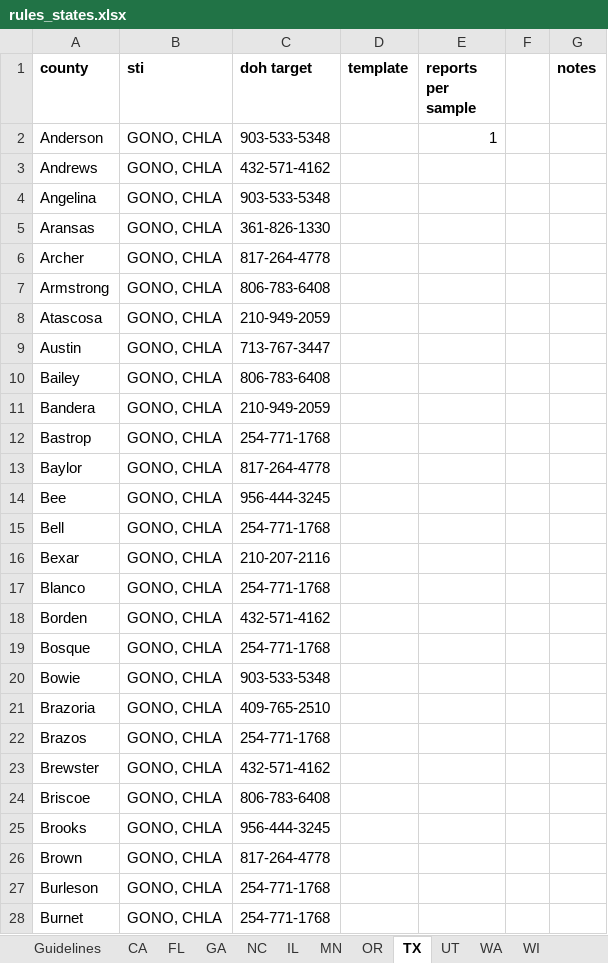
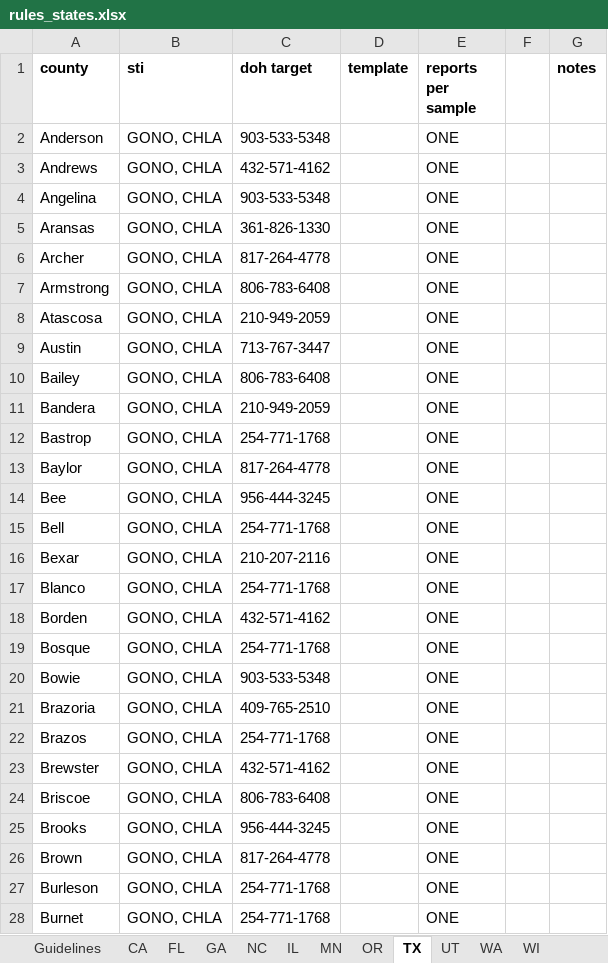
Before and after one commit to usbtl/sti-rules, an Excel workbook: rules/rules_states.xlsx, sheet TX, drawn as a sheet; only a part is shown; values as stored, in another font and other column widths than the file's, no borders; the diff covers the shown part only; the diff names each change by its address in the sheet, - before the commit and + after, or states it on an @@ line.

Commit message:
Expand reports per to each row

```diff
--- a/rules/rules_states.xlsx (sheet TX)
+++ b/rules/rules_states.xlsx (sheet TX)
-E2 (reports per sample): 1
+E2 (reports per sample): ONE
-E3:E28 (reports per sample): (empty)
+E3:E28 (reports per sample): ONE
```
Also changed, not shown: 741 edited cells elsewhere in this sheet, sheet IL, sheet NC, sheet FL, sheet OR, sheet GA, sheet MN, 1 more sheet.
